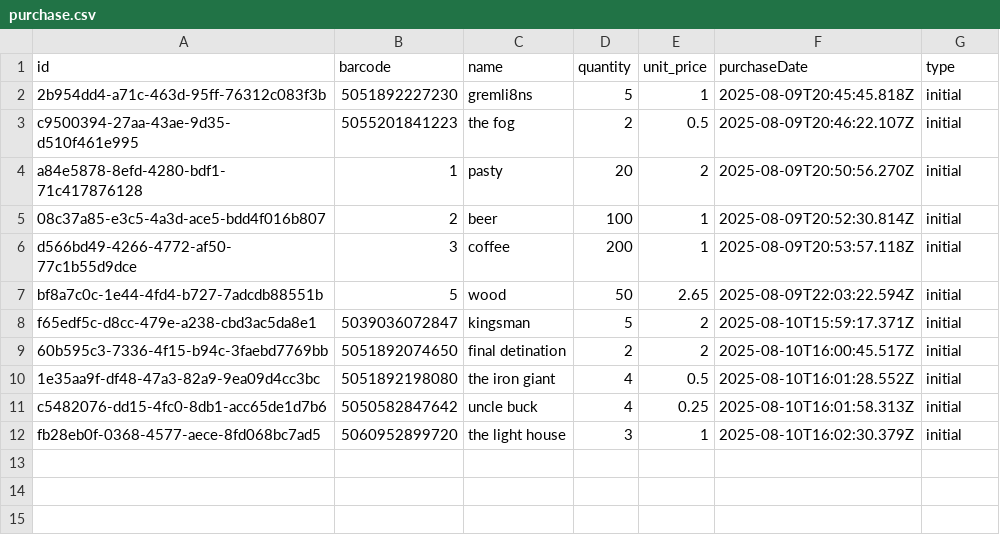
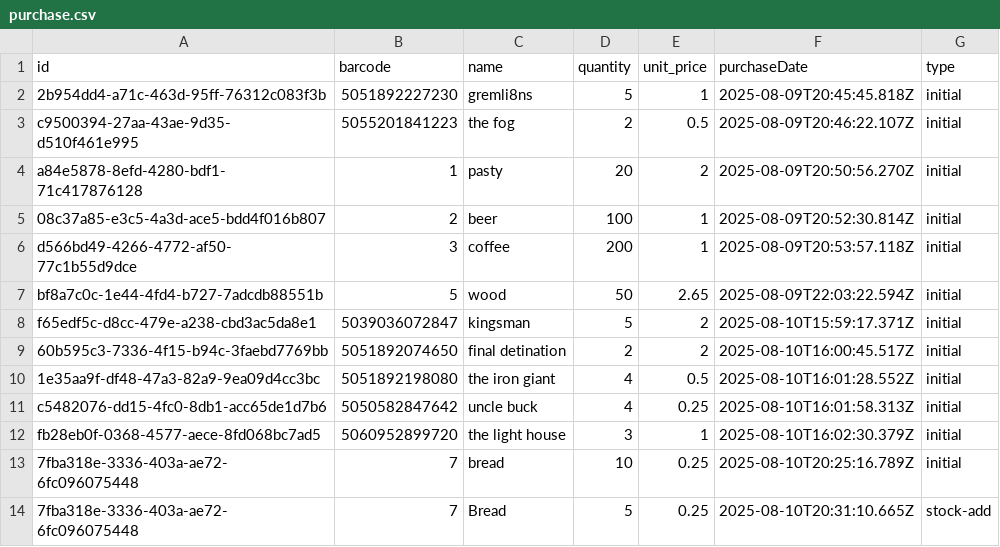
Before and after one commit to Spiderstork/epos, a CSV file: server for epos/data/purchase.csv, drawn as a sheet; the diff names each change by its address in the sheet, - before the commit and + after, or states it on an @@ line.

```diff
--- a/server for epos/data/purchase.csv
+++ b/server for epos/data/purchase.csv
+row 13: 7fba318e-3336-403a-ae72-6fc096075448 | 7 | bread | 10 | 0.25 | 2025-08-10T20:25:16.789Z | initial
+row 14: 7fba318e-3336-403a-ae72-6fc096075448 | 7 | Bread | 5 | 0.25 | 2025-08-10T20:31:10.665Z | stock-add
```
Also changed, not shown: server for epos/data/items.csv, server for epos/data/sales.csv, 3 other files.
